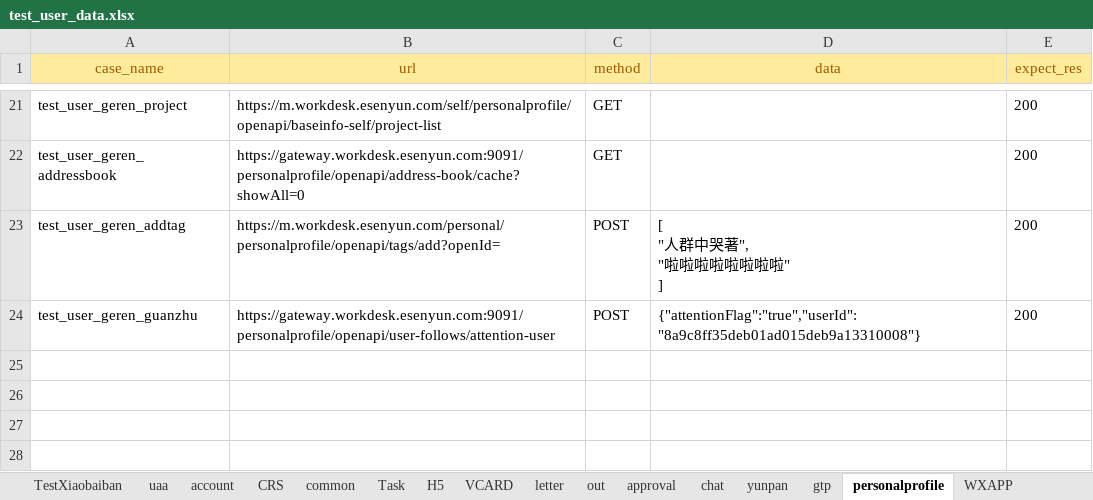
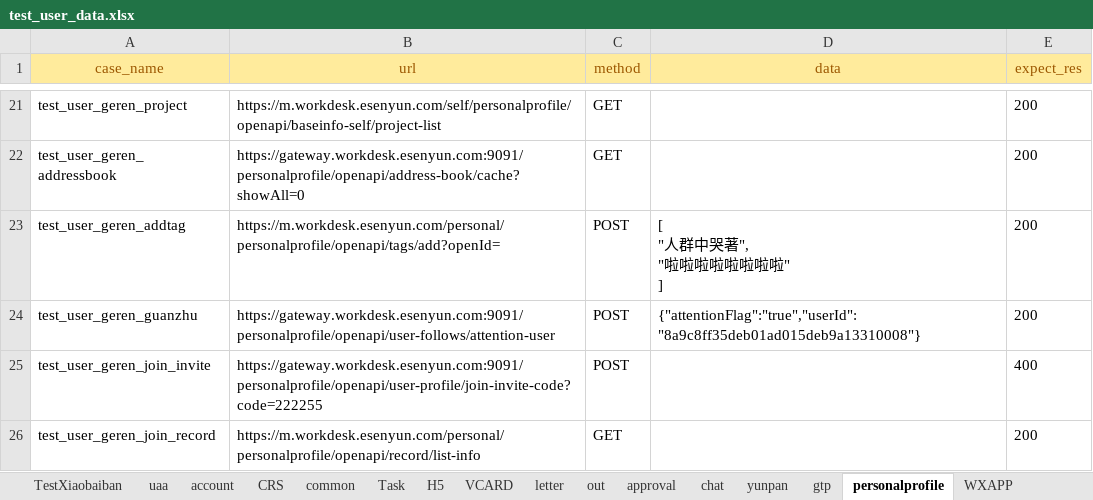
Before and after one commit to caoruihua/jiekou_yituanma, an Excel workbook: data/test_user_data.xlsx, sheet personalprofile, drawn as a sheet; only a part is shown, gaps mark what is left out; values as stored, in another font and other column widths than the file's, no borders; the diff names each change by its address in the sheet, - before the commit and + after, or states it on an @@ line.

```diff
--- a/data/test_user_data.xlsx (sheet personalprofile)
+++ b/data/test_user_data.xlsx (sheet personalprofile)
+row 25: test_user_geren_join_invite | https://gateway.workdesk.esenyun.com:9091/personalprofile/openapi/user-profile/join-invite-code?code=222255 | POST |  | 400
+row 26: test_user_geren_join_record | https://m.workdesk.esenyun.com/personal/personalprofile/openapi/record/list-info | GET |  | 200
```
Also changed, not shown: sheet gtp, sheet H5, 4 other files.
